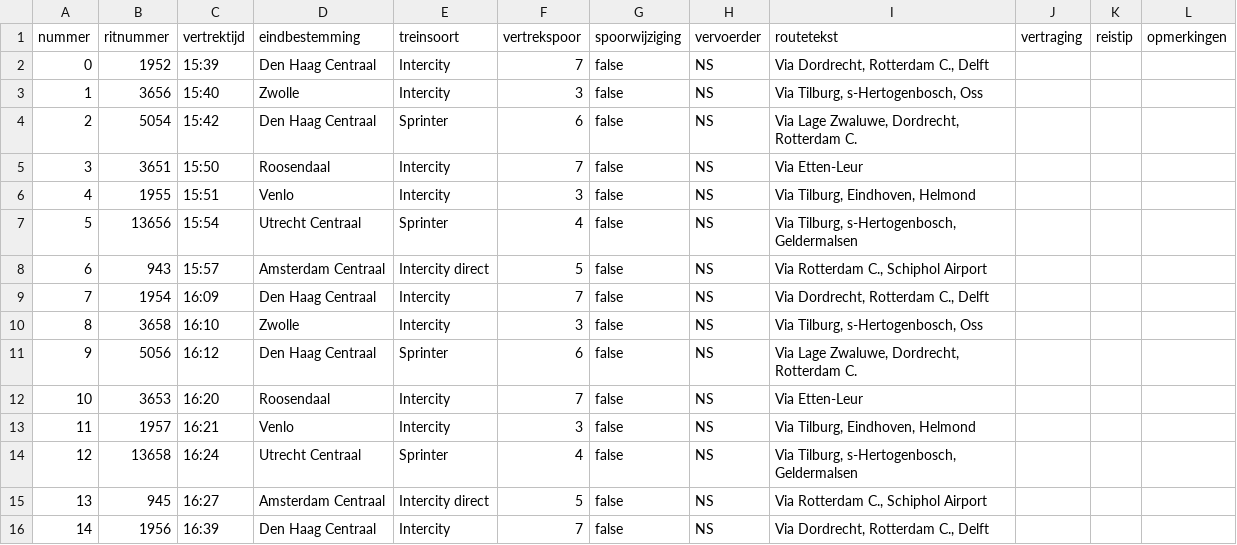
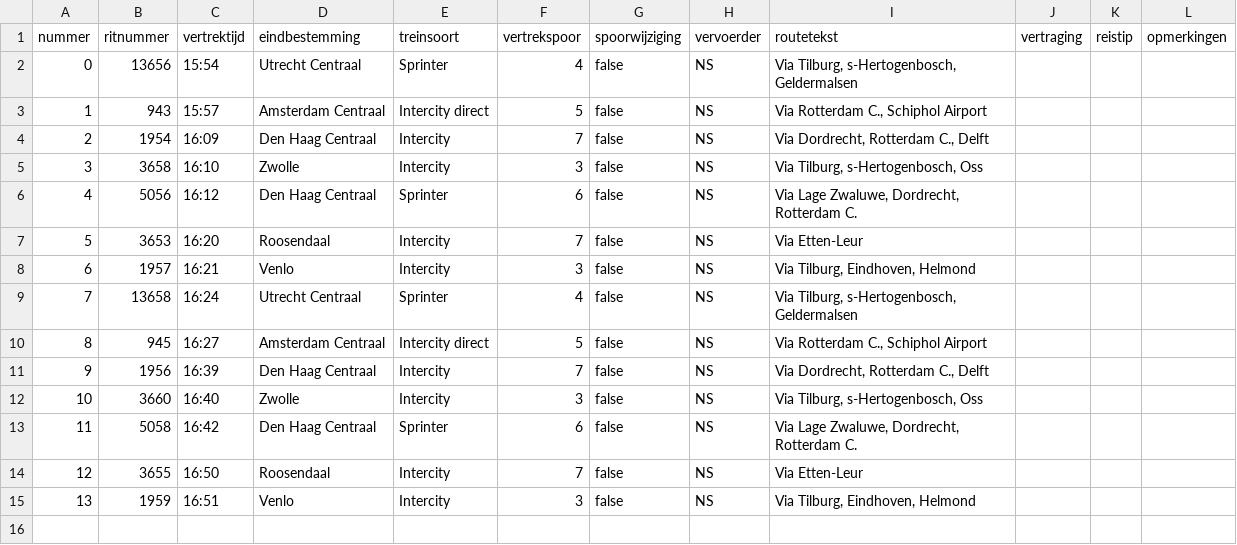
Before and after one commit to cryan-hu/ProgProject, a CSV file: Python/vertrektijden.csv, drawn as a sheet; removed rows and columns are numbered as before the commit, all else as after; the diff names each change by its address in the sheet, - before the commit and + after, or states it on an @@ line.

```diff
--- a/Python/vertrektijden.csv
+++ b/Python/vertrektijden.csv
-row 2: 0 | 1952 | 15:39 | Den Haag Centraal | Intercity | 7 | false | NS | Via Dordrecht, Rotterdam C., Delft
-row 3: 1 | 3656 | 15:40 | Zwolle | Intercity | 3 | false | NS | Via Tilburg, s-Hertogenbosch, Oss
-row 4: 2 | 5054 | 15:42 | Den Haag Centraal | Sprinter | 6 | false | NS | Via Lage Zwaluwe, Dordrecht, Rotterdam C.
-row 5: 3 | 3651 | 15:50 | Roosendaal | Intercity | 7 | false | NS | Via Etten-Leur
-row 6: 4 | 1955 | 15:51 | Venlo | Intercity | 3 | false | NS | Via Tilburg, Eindhoven, Helmond
@@ column A (nummer) renumbered between rows 2 and 11 @@
+row 12: 10 | 3660 | 16:40 | Zwolle | Intercity | 3 | false | NS | Via Tilburg, s-Hertogenbosch, Oss
+row 13: 11 | 5058 | 16:42 | Den Haag Centraal | Sprinter | 6 | false | NS | Via Lage Zwaluwe, Dordrecht, Rotterdam C.
+row 14: 12 | 3655 | 16:50 | Roosendaal | Intercity | 7 | false | NS | Via Etten-Leur
+row 15: 13 | 1959 | 16:51 | Venlo | Intercity | 3 | false | NS | Via Tilburg, Eindhoven, Helmond
```
Also changed, not shown: 1 other file.
